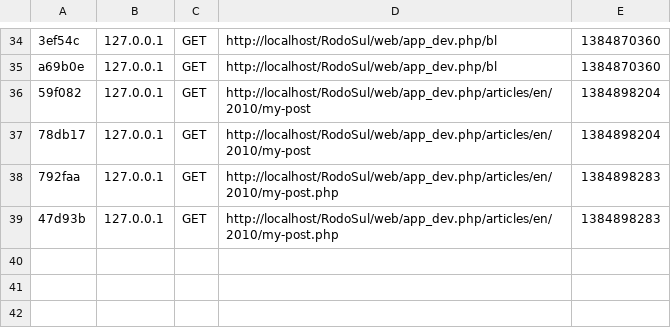
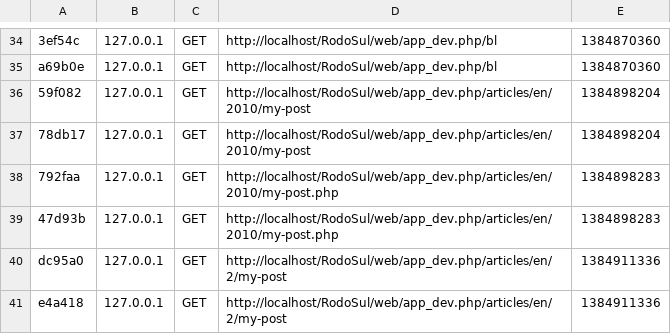
Before and after one commit to crsoares/RodoSul, a CSV file: app/cache/dev/profiler/index.csv, drawn as a sheet; only a part is shown, gaps mark what is left out.

```diff
--- a/app/cache/dev/profiler/index.csv
+++ b/app/cache/dev/profiler/index.csv
@@ -39 +39,3 @@ a69b0e,127.0.0.1,GET,http://localhost/RodoSul/web/app_dev.php/bl,1384870360,
 47d93b,127.0.0.1,GET,http://localhost/RodoSul/web/app_dev.php/articles/en/2010/my-post.php,1384898283,
+dc95a0,127.0.0.1,GET,http://localhost/RodoSul/web/app_dev.php/articles/en/2/my-post,1384911336,
+e4a418,127.0.0.1,GET,http://localhost/RodoSul/web/app_dev.php/articles/en/2/my-post,1384911336,
```
Also changed, not shown: 8 other files.
